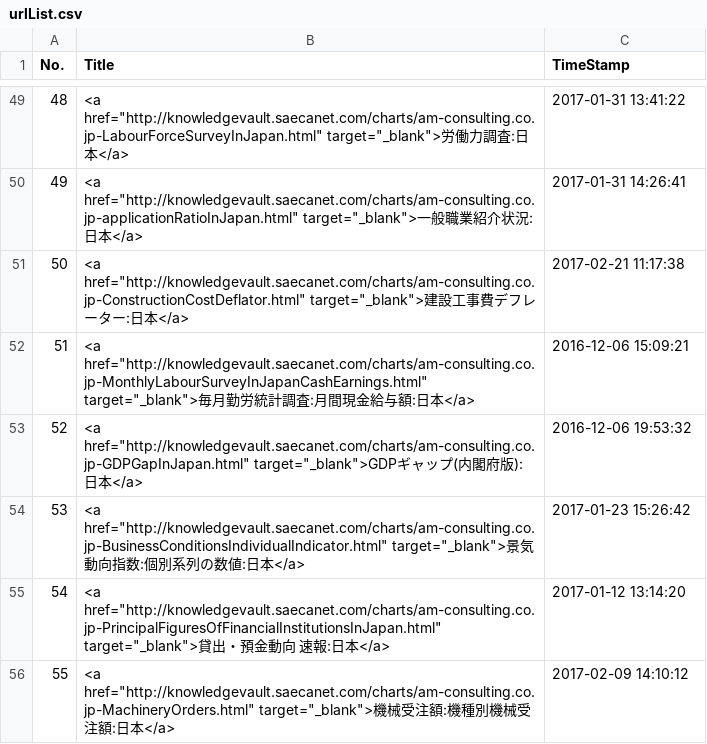
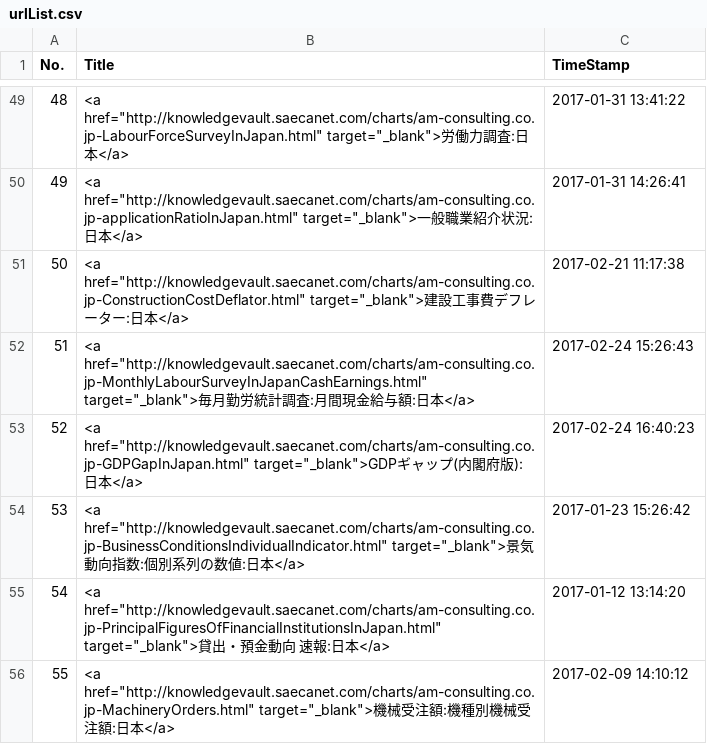
Before and after one commit to am-consulting/am-consulting.github.io, a CSV file: csv/urlList.csv, drawn as a sheet; only a part is shown, gaps mark what is left out.

```diff
--- a/csv/urlList.csv
+++ b/csv/urlList.csv
@@ -51,4 +51,4 @@ No.,Title,TimeStamp
 50,<a href="http://knowledgevault.saecanet.com/charts/am-consulting.co.jp-ConstructionCostDeflator.html" target="_blank">建設工事費デフレーター:日本</a>,2017-02-21 11:17:38
-51,<a href="http://knowledgevault.saecanet.com/charts/am-consulting.co.jp-MonthlyLabourSurveyInJapanCashEarnings.html" target="_blank">毎月勤労統計調査:月間現金給与額:日本</a>,2016-12-06 15:09:21
-52,<a href="http://knowledgevault.saecanet.com/charts/am-consulting.co.jp-GDPGapInJapan.html" target="_blank">GDPギャップ(内閣府版):日本</a>,2016-12-06 19:53:32
+51,<a href="http://knowledgevault.saecanet.com/charts/am-consulting.co.jp-MonthlyLabourSurveyInJapanCashEarnings.html" target="_blank">毎月勤労統計調査:月間現金給与額:日本</a>,2017-02-24 15:26:43
+52,<a href="http://knowledgevault.saecanet.com/charts/am-consulting.co.jp-GDPGapInJapan.html" target="_blank">GDPギャップ(内閣府版):日本</a>,2017-02-24 16:40:23
 53,<a href="http://knowledgevault.saecanet.com/charts/am-consulting.co.jp-BusinessConditionsIndividualIndicator.html" target="_blank">景気動向指数:個別系列の数値:日本</a>,2017-01-23 15:26:42
```
Also changed, not shown: 2 other files.
